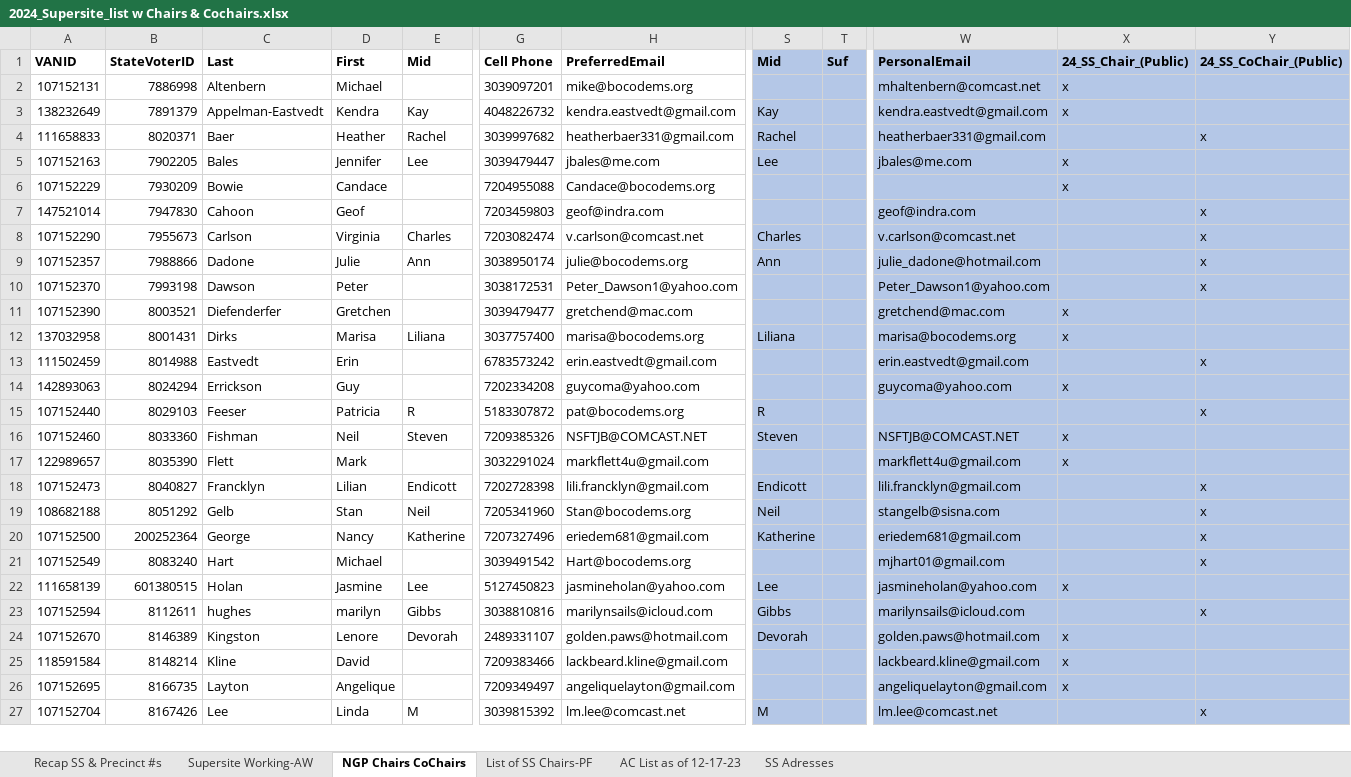
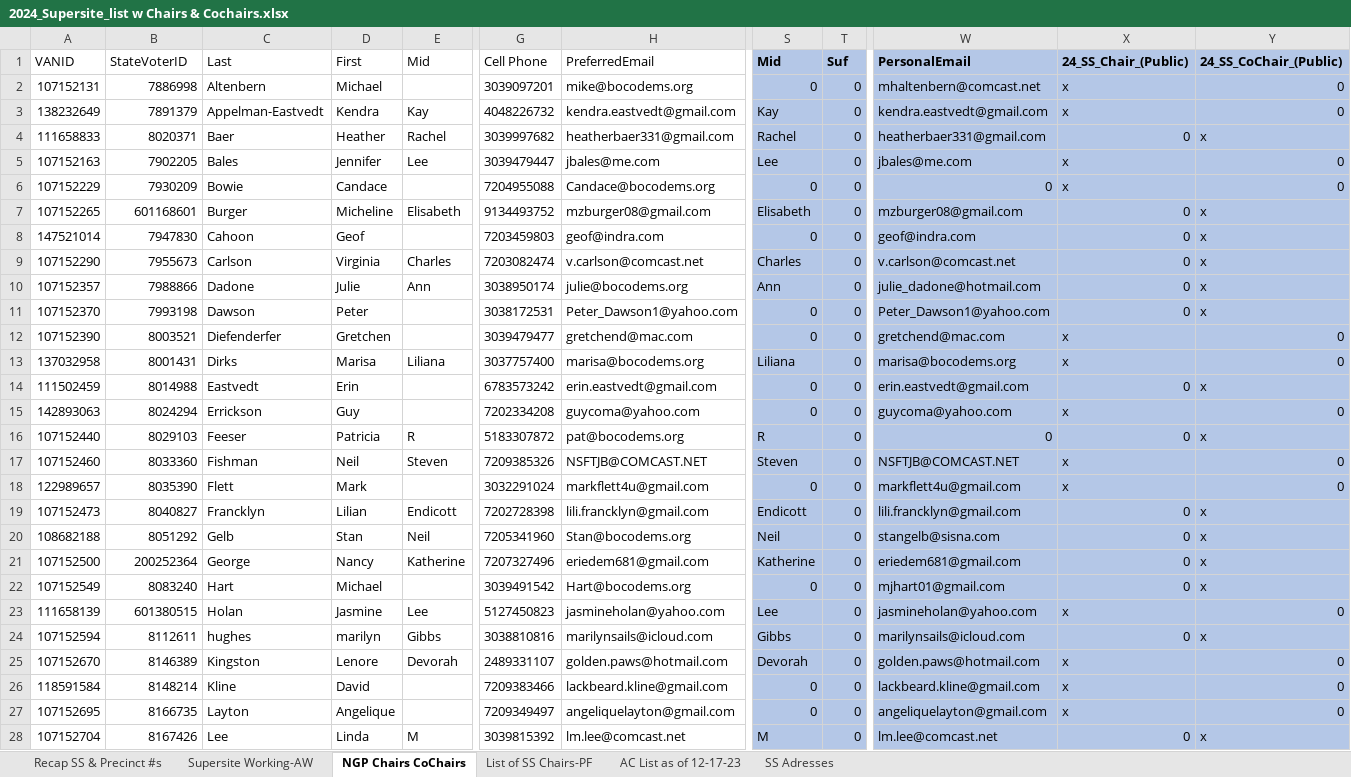
Before and after one commit to bnorikane/supersiteDB, an Excel workbook: data/2024_Supersite_list w Chairs & Cochairs.xlsx, sheet NGP Chairs CoChairs, drawn as a sheet; only a part is shown, gaps mark what is left out; values as stored, in another font and other column widths than the file's, no borders; removed rows and columns are numbered as before the commit, all else as after; rows hold the shown columns only; the diff covers the shown part only; the diff names each change by its address in the sheet, - before the commit and + after, or states it on an @@ line.

```diff
--- a/data/2024_Supersite_list w Chairs & Cochairs.xlsx (sheet NGP Chairs CoChairs)
+++ b/data/2024_Supersite_list w Chairs & Cochairs.xlsx (sheet NGP Chairs CoChairs)
-column T, row 1: Suf
+column T, rows 1-6: Suf | 0 | 0 | 0 | 0 | 0; rows 8-28: all 0
-A1:H1 bold: on
+A1:H1 bold: off
-S2: (empty)
+S2: 0
-Y2:Y3: (empty)
+Y2:Y3: 0
-X4: (empty)
+X4: 0
-Y5:Y6: (empty)
+Y5:Y6: 0
-S6: (empty)
+S6: 0
-W6: (empty)
+W6: 0
+row 7: 107152265 | 601168601 | Burger | Micheline | Elisabeth | 9134493752 | mzburger08@gmail.com | Elisabeth | 0 | mzburger08@gmail.com | 0 | x
-S8: (empty)
+S8: 0
-X8:X11: (empty)
+X8:X11: 0
-S11:S12: (empty)
+S11:S12: 0
-Y12:Y13: (empty)
+Y12:Y13: 0
-S14:S15: (empty)
+S14:S15: 0
-X14: (empty)
+X14: 0
-Y15: (empty)
+Y15: 0
-W16: (empty)
+W16: 0
-X16: (empty)
+X16: 0
-Y17:Y18: (empty)
+Y17:Y18: 0
-S18: (empty)
+S18: 0
-X19:X22: (empty)
+X19:X22: 0
-S22: (empty)
+S22: 0
-Y23: (empty)
+Y23: 0
-X24: (empty)
+X24: 0
-Y25:Y27: (empty)
+Y25:Y27: 0
-S26:S27: (empty)
+S26:S27: 0
-X28: (empty)
+X28: 0
```
Also changed, not shown: 3 added rows, 1 removed column, 37 edited cells and cell formats elsewhere in this sheet, sheet Supersite Working-AW, sheet Recap SS & Precinct #s, formulas that keep their value, hidden cells, 5 other files.
